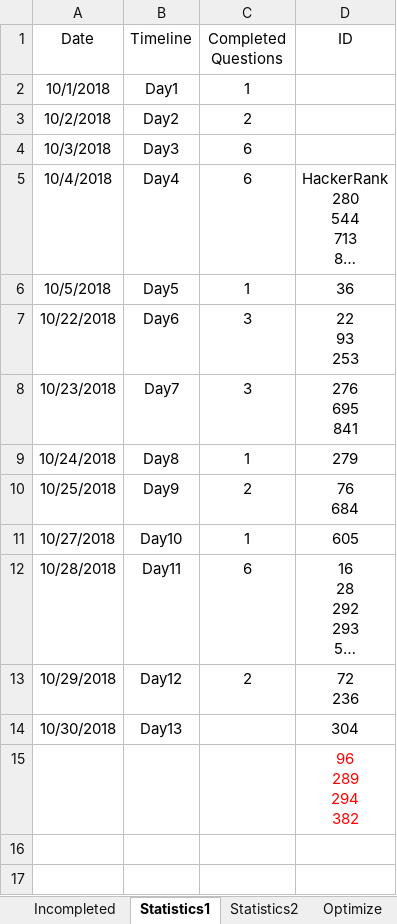
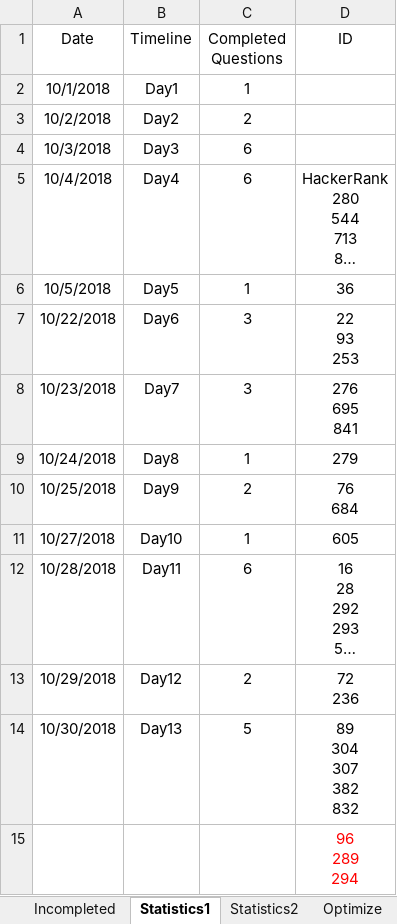
Before and after one commit to ManishLade/coding-practice, an Excel workbook: Interview/Statistics.xlsx, sheet Statistics1, drawn as a sheet; long unchanged cells end in …; values as stored, in another font and other column widths than the file's, no borders; table styles not drawn; ↵ is a line break in a cell; the diff names each change by its address in the sheet, - before the commit and + after, or states it on an @@ line.

```diff
--- a/Interview/Statistics.xlsx (sheet Statistics1)
+++ b/Interview/Statistics.xlsx (sheet Statistics1)
-C14 (Completed Questions): (empty)
+C14 (Completed Questions): 5
-D14 (ID): 304
+D14 (ID): 89 ↵ 304 ↵ 307 ↵ 382 ↵ 832
-D15 (ID): 96 ↵ 289 ↵ 294 ↵ 382
+D15 (ID): 96 ↵ 289 ↵ 294
```
Also changed, not shown: 4 other files.
